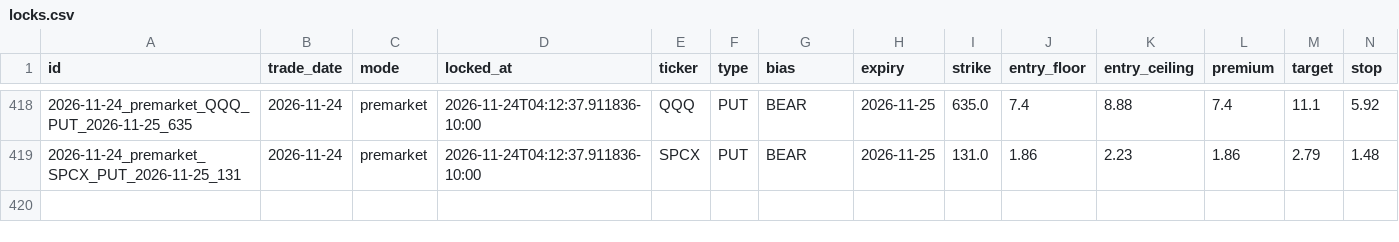
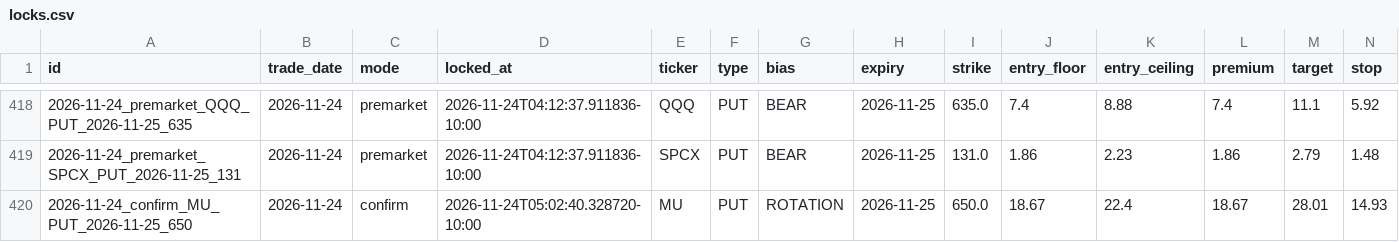
Before and after one commit to Seed808/theesness-market, a CSV file: ledger/locks.csv, drawn as a sheet; only a part is shown, gaps mark what is left out; rows hold the shown columns only; the diff names each change by its address in the sheet, - before the commit and + after, or states it on an @@ line.

```diff
--- a/ledger/locks.csv
+++ b/ledger/locks.csv
+row 420: 2026-11-24_confirm_MU_PUT_2026-11-25_650 | 2026-11-24 | confirm | 2026-11-24T05:02:40.328720-10:00 | MU | PUT | ROTATION | 2026-11-25 | 650.0 | 18.67 | 22.4 | 18.67 | 28.01 | 14.93
```
Also changed, not shown: ledger/watch_grades.csv, 11 other files.
